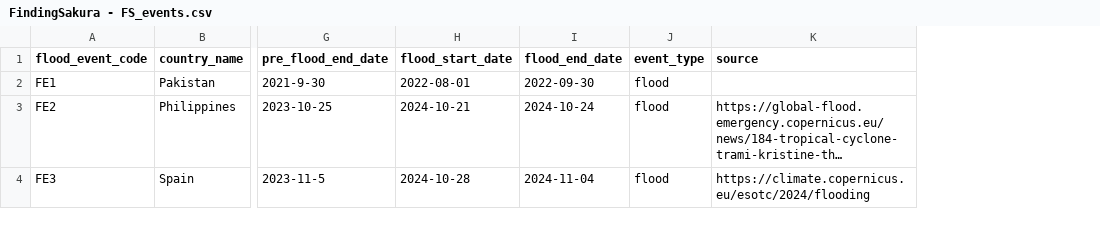
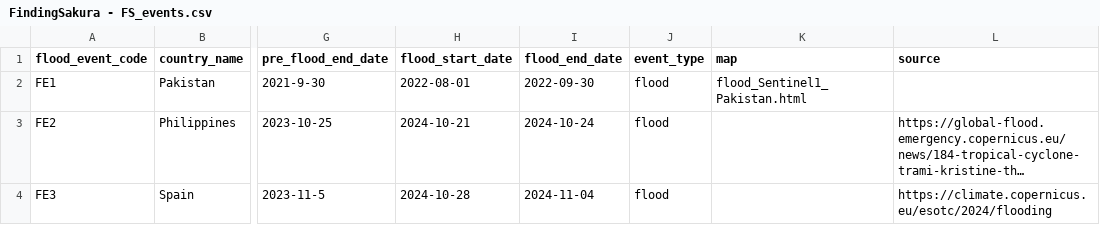
Before and after one commit to khmSDDi/FindingSakura, a CSV file: FindingSakura - FS_events.csv, drawn as a sheet; only a part is shown, gaps mark what is left out; long unchanged cells end in …; the diff names each change by its address in the sheet, - before the commit and + after, or states it on an @@ line.

Commit message:
Update FindingSakura - FS_events.csv

```diff
--- a/FindingSakura - FS_events.csv
+++ b/FindingSakura - FS_events.csv
+column K (map), row 2: flood_Sentinel1_Pakistan.html
```
